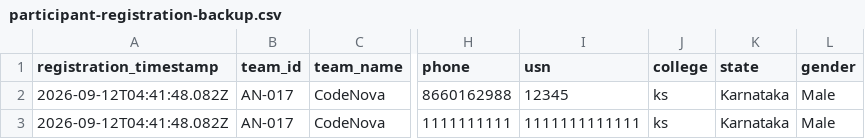
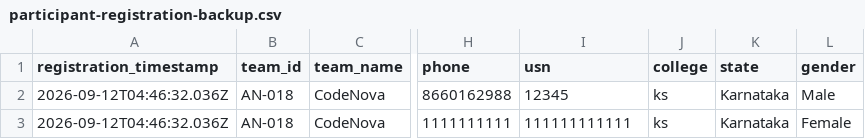
Before and after one commit to anirudhadg04/dih, a CSV file: backups/participant-registration-backup.csv, drawn as a sheet; only a part is shown, gaps mark what is left out; the diff names each change by its address in the sheet, - before the commit and + after, or states it on an @@ line.

Commit message:
Update participant backup after AN-018

```diff
--- a/backups/participant-registration-backup.csv
+++ b/backups/participant-registration-backup.csv
-A2:A3 (registration_timestamp): 2026-09-12T04:41:48.082Z
+A2:A3 (registration_timestamp): 2026-09-12T04:46:32.036Z
-B2:B3 (team_id): AN-017
+B2:B3 (team_id): AN-018
-I3 (usn): 1111111111111
+I3 (usn): 111111111111
-L3 (gender): Male
+L3 (gender): Female
```
